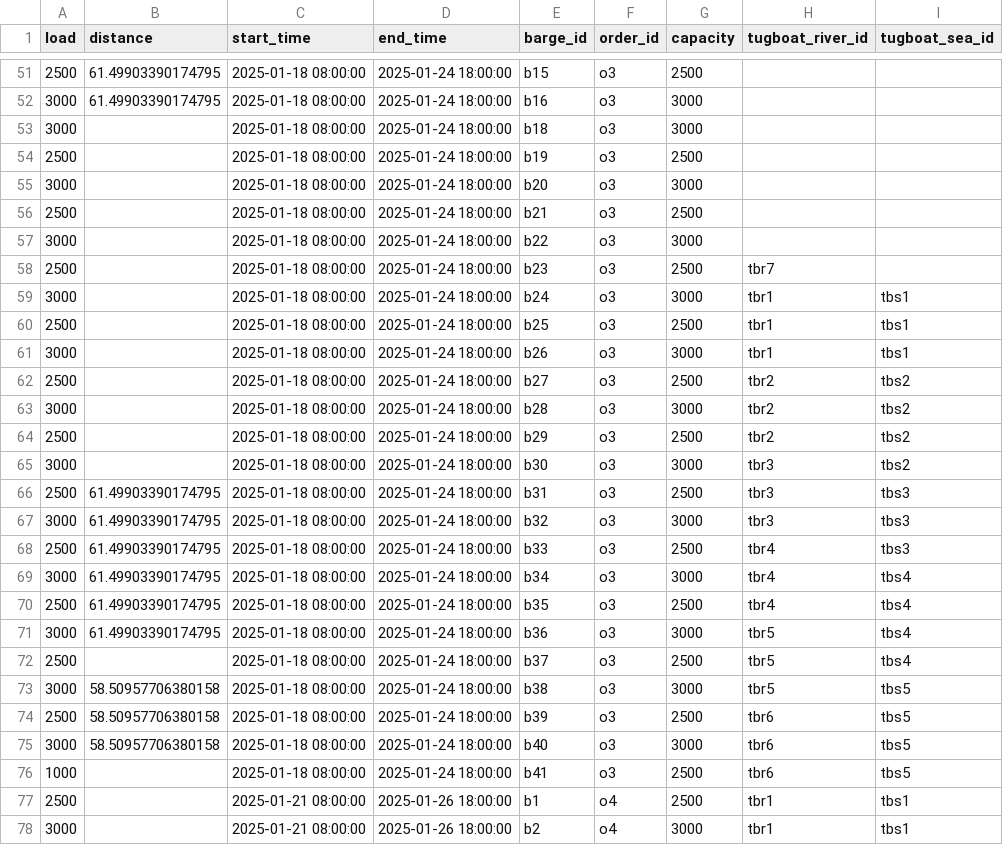
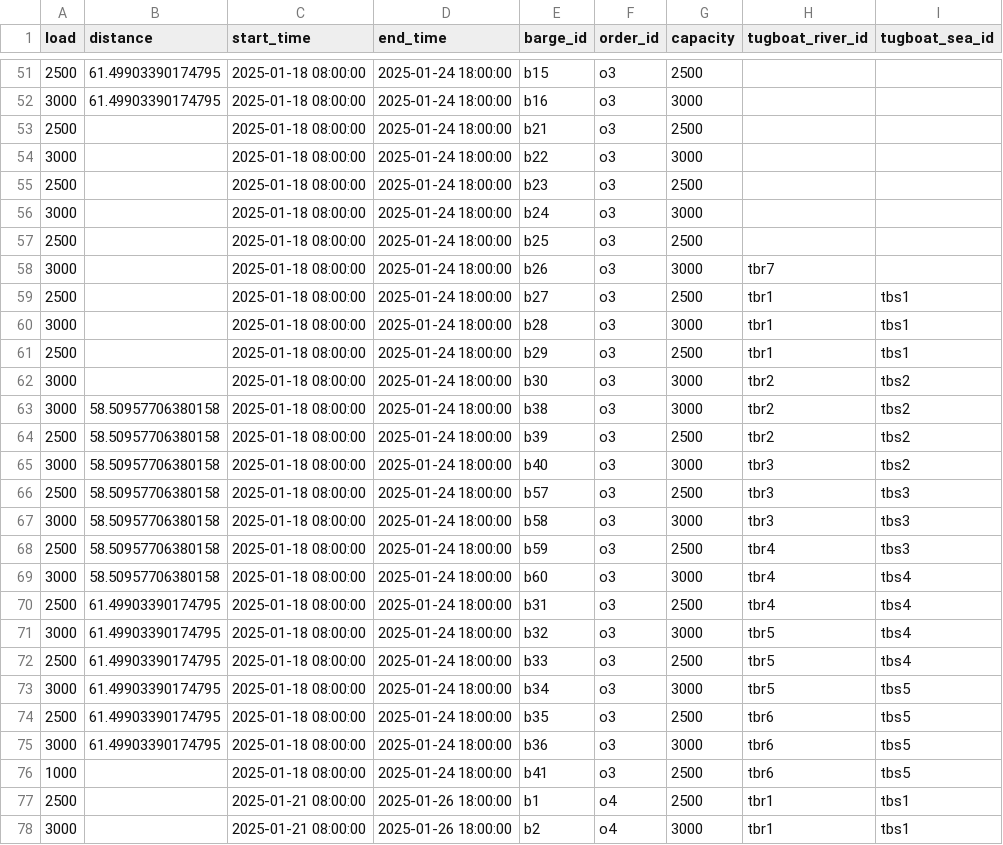
Before and after one commit to babankbro/Tugboat, a CSV file: barges.csv, drawn as a sheet; only a part is shown, gaps mark what is left out; the diff covers the shown part only.

```diff
--- a/barges.csv
+++ b/barges.csv
@@ -52,25 +52,25 @@ load,distance,start_time,end_time,barge_id,order_id,capacity,tugboat_river_id,tu
 3000,61.49903390174795,2025-01-18 08:00:00,2025-01-24 18:00:00,b16,o3,3000,,
-3000,,2025-01-18 08:00:00,2025-01-24 18:00:00,b18,o3,3000,,
-2500,,2025-01-18 08:00:00,2025-01-24 18:00:00,b19,o3,2500,,
-3000,,2025-01-18 08:00:00,2025-01-24 18:00:00,b20,o3,3000,,
 2500,,2025-01-18 08:00:00,2025-01-24 18:00:00,b21,o3,2500,,
 3000,,2025-01-18 08:00:00,2025-01-24 18:00:00,b22,o3,3000,,
-2500,,2025-01-18 08:00:00,2025-01-24 18:00:00,b23,o3,2500,tbr7,
-3000,,2025-01-18 08:00:00,2025-01-24 18:00:00,b24,o3,3000,tbr1,tbs1
-2500,,2025-01-18 08:00:00,2025-01-24 18:00:00,b25,o3,2500,tbr1,tbs1
-3000,,2025-01-18 08:00:00,2025-01-24 18:00:00,b26,o3,3000,tbr1,tbs1
-2500,,2025-01-18 08:00:00,2025-01-24 18:00:00,b27,o3,2500,tbr2,tbs2
-3000,,2025-01-18 08:00:00,2025-01-24 18:00:00,b28,o3,3000,tbr2,tbs2
-2500,,2025-01-18 08:00:00,2025-01-24 18:00:00,b29,o3,2500,tbr2,tbs2
-3000,,2025-01-18 08:00:00,2025-01-24 18:00:00,b30,o3,3000,tbr3,tbs2
-2500,61.49903390174795,2025-01-18 08:00:00,2025-01-24 18:00:00,b31,o3,2500,tbr3,tbs3
-3000,61.49903390174795,2025-01-18 08:00:00,2025-01-24 18:00:00,b32,o3,3000,tbr3,tbs3
-2500,61.49903390174795,2025-01-18 08:00:00,2025-01-24 18:00:00,b33,o3,2500,tbr4,tbs3
-3000,61.49903390174795,2025-01-18 08:00:00,2025-01-24 18:00:00,b34,o3,3000,tbr4,tbs4
-2500,61.49903390174795,2025-01-18 08:00:00,2025-01-24 18:00:00,b35,o3,2500,tbr4,tbs4
-3000,61.49903390174795,2025-01-18 08:00:00,2025-01-24 18:00:00,b36,o3,3000,tbr5,tbs4
-2500,,2025-01-18 08:00:00,2025-01-24 18:00:00,b37,o3,2500,tbr5,tbs4
-3000,58.50957706380158,2025-01-18 08:00:00,2025-01-24 18:00:00,b38,o3,3000,tbr5,tbs5
-2500,58.50957706380158,2025-01-18 08:00:00,2025-01-24 18:00:00,b39,o3,2500,tbr6,tbs5
-3000,58.50957706380158,2025-01-18 08:00:00,2025-01-24 18:00:00,b40,o3,3000,tbr6,tbs5
+2500,,2025-01-18 08:00:00,2025-01-24 18:00:00,b23,o3,2500,,
+3000,,2025-01-18 08:00:00,2025-01-24 18:00:00,b24,o3,3000,,
+2500,,2025-01-18 08:00:00,2025-01-24 18:00:00,b25,o3,2500,,
+3000,,2025-01-18 08:00:00,2025-01-24 18:00:00,b26,o3,3000,tbr7,
+2500,,2025-01-18 08:00:00,2025-01-24 18:00:00,b27,o3,2500,tbr1,tbs1
+3000,,2025-01-18 08:00:00,2025-01-24 18:00:00,b28,o3,3000,tbr1,tbs1
+2500,,2025-01-18 08:00:00,2025-01-24 18:00:00,b29,o3,2500,tbr1,tbs1
+3000,,2025-01-18 08:00:00,2025-01-24 18:00:00,b30,o3,3000,tbr2,tbs2
+3000,58.50957706380158,2025-01-18 08:00:00,2025-01-24 18:00:00,b38,o3,3000,tbr2,tbs2
+2500,58.50957706380158,2025-01-18 08:00:00,2025-01-24 18:00:00,b39,o3,2500,tbr2,tbs2
+3000,58.50957706380158,2025-01-18 08:00:00,2025-01-24 18:00:00,b40,o3,3000,tbr3,tbs2
+2500,58.50957706380158,2025-01-18 08:00:00,2025-01-24 18:00:00,b57,o3,2500,tbr3,tbs3
+3000,58.50957706380158,2025-01-18 08:00:00,2025-01-24 18:00:00,b58,o3,3000,tbr3,tbs3
+2500,58.50957706380158,2025-01-18 08:00:00,2025-01-24 18:00:00,b59,o3,2500,tbr4,tbs3
+3000,58.50957706380158,2025-01-18 08:00:00,2025-01-24 18:00:00,b60,o3,3000,tbr4,tbs4
+2500,61.49903390174795,2025-01-18 08:00:00,2025-01-24 18:00:00,b31,o3,2500,tbr4,tbs4
+3000,61.49903390174795,2025-01-18 08:00:00,2025-01-24 18:00:00,b32,o3,3000,tbr5,tbs4
+2500,61.49903390174795,2025-01-18 08:00:00,2025-01-24 18:00:00,b33,o3,2500,tbr5,tbs4
+3000,61.49903390174795,2025-01-18 08:00:00,2025-01-24 18:00:00,b34,o3,3000,tbr5,tbs5
+2500,61.49903390174795,2025-01-18 08:00:00,2025-01-24 18:00:00,b35,o3,2500,tbr6,tbs5
+3000,61.49903390174795,2025-01-18 08:00:00,2025-01-24 18:00:00,b36,o3,3000,tbr6,tbs5
 1000,,2025-01-18 08:00:00,2025-01-24 18:00:00,b41,o3,2500,tbr6,tbs5
```
Also changed, not shown: 16 edited cells elsewhere in this file, 5 other files.
